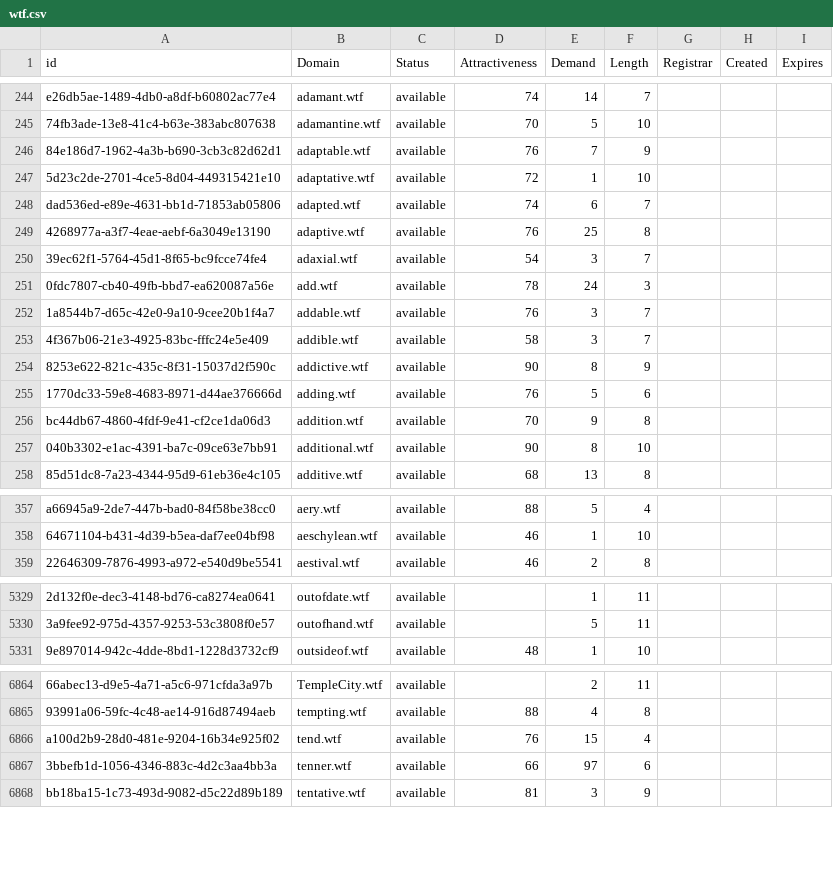
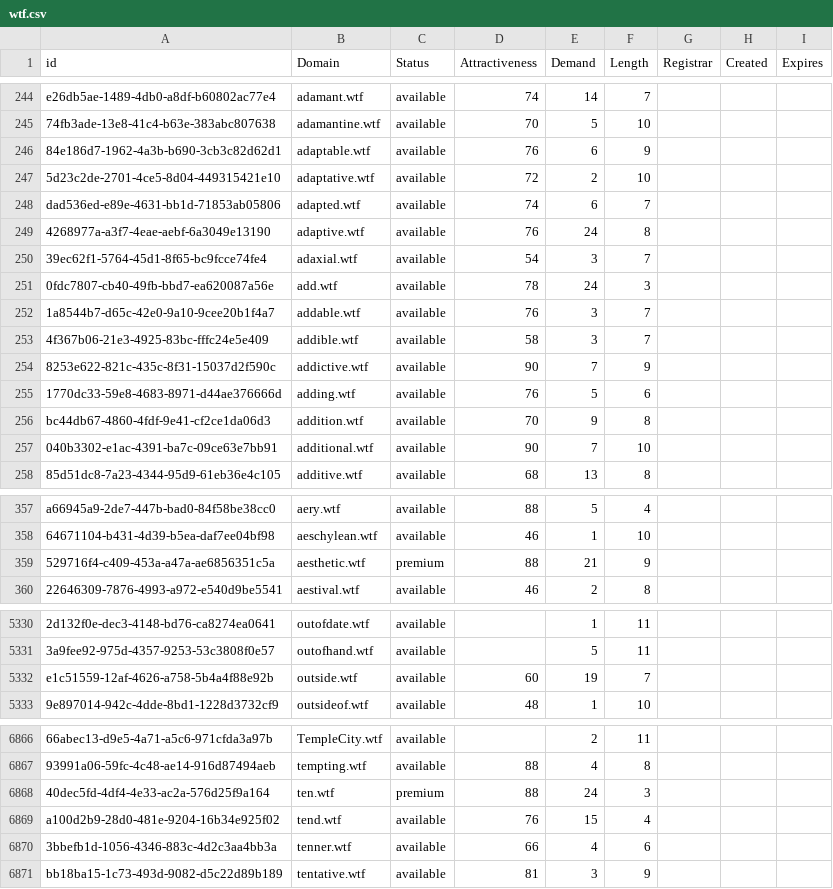
Before and after one commit to UniqueDomains/wtf-oneword-domains, a CSV file: wtf.csv, drawn as a sheet; only a part is shown, gaps mark what is left out; addresses are those after the commit; the diff covers the shown part only; the diff names each change by its address in the sheet, - before the commit and + after, or states it on an @@ line.

Commit message:
Domains update

```diff
--- a/wtf.csv
+++ b/wtf.csv
-E246 (Demand): 7
+E246 (Demand): 6
-E247 (Demand): 1
+E247 (Demand): 2
-E249 (Demand): 25
+E249 (Demand): 24
-E254 (Demand): 8
+E254 (Demand): 7
-E257 (Demand): 8
+E257 (Demand): 7
+row 359: 529716f4-c409-453a-a47a-ae6856351c5a | aesthetic.wtf | premium | 88 | 21 | 9
+row 5332: e1c51559-12af-4626-a758-5b4a4f88e92b | outside.wtf | available | 60 | 19 | 7
+row 6868: 40dec5fd-4df4-4e33-ac2a-576d25f9a164 | ten.wtf | premium | 88 | 24 | 3
-E6870 (Demand): 97
+E6870 (Demand): 4
```
Also changed, not shown: 49 edited cells elsewhere in this file, 2 other files.
